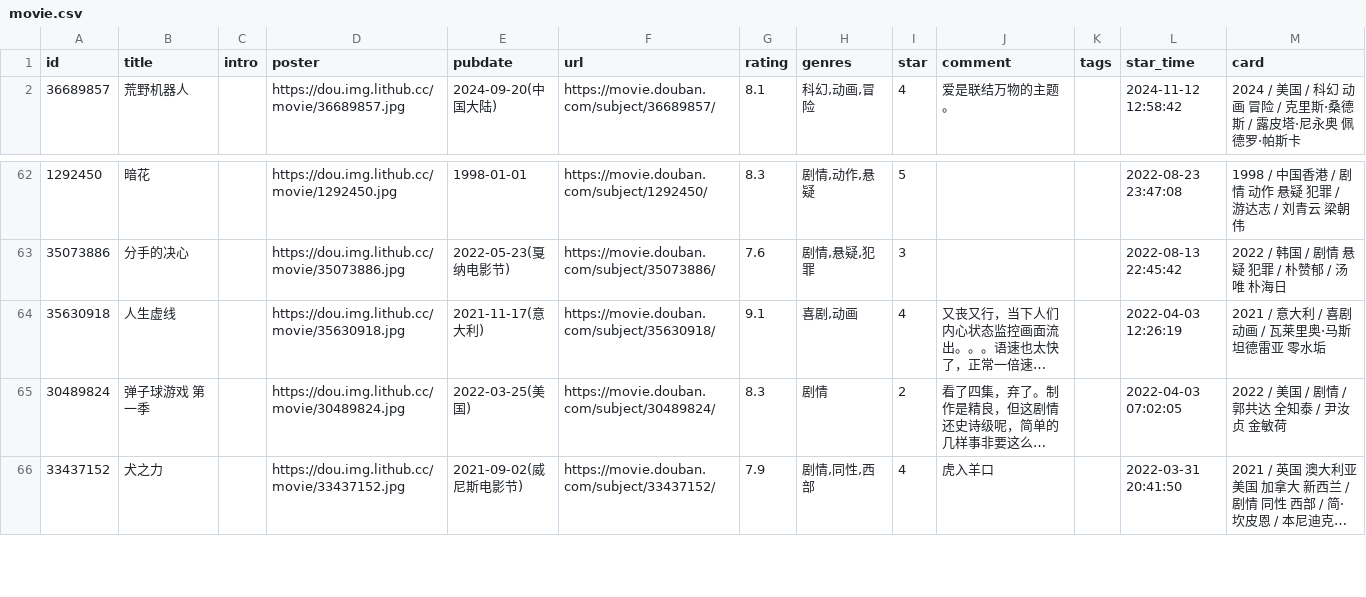
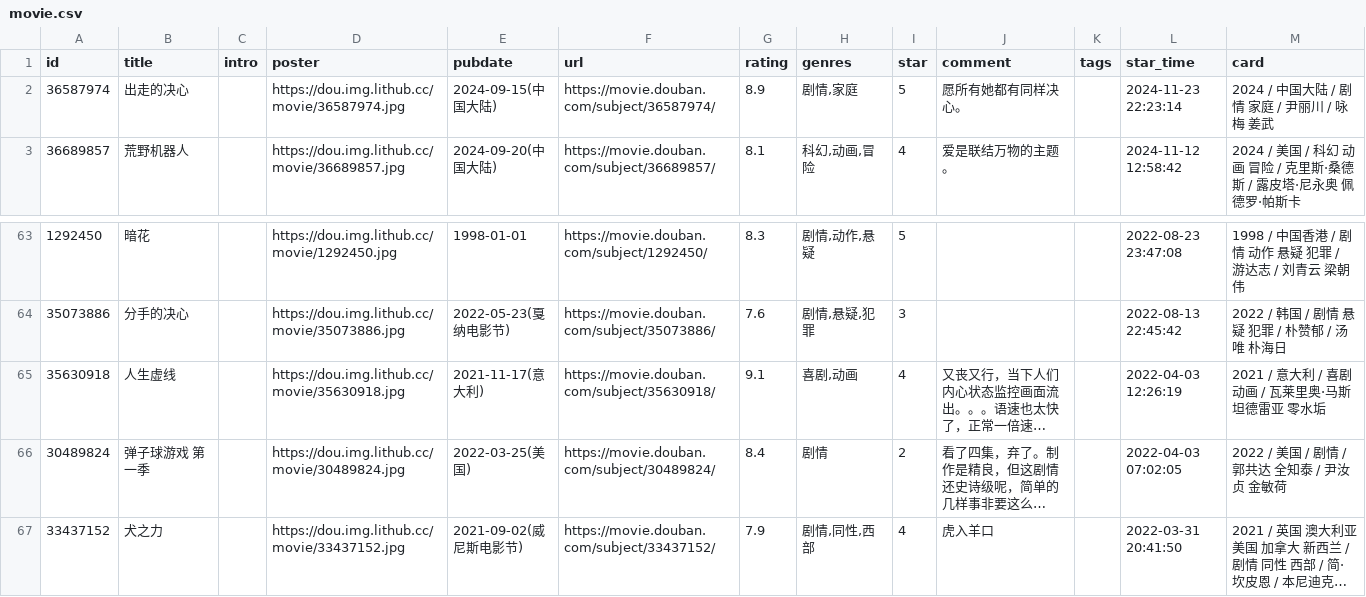
Before and after one commit to cosine00/Hug00, a CSV file: data/douban/movie.csv, drawn as a sheet; only a part is shown, gaps mark what is left out; long unchanged cells end in …; addresses are those after the commit; the diff names each change by its address in the sheet, - before the commit and + after, or states it on an @@ line.

Commit message:
chore: update douban data

```diff
--- a/data/douban/movie.csv
+++ b/data/douban/movie.csv
+row 2: 36587974 | 出走的决心 |  | https://dou.img.lithub.cc/movie/36587974.jpg | 2024-09-15(中国大陆) | https://movie.douban.com/subject/36587974/ | 8.9 | 剧情,家庭 | 5 | 愿所有她都有同样决心。 |  | 2024-11-23 22:23:14 | 2024 / 中国大陆 / 剧情 家庭 / 尹丽川 / 咏梅 姜武
-G66 (rating): 8.3
+G66 (rating): 8.4
```
Also changed, not shown: data/douban/book.csv.
